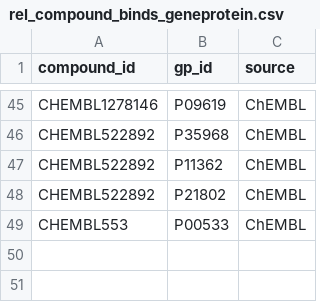
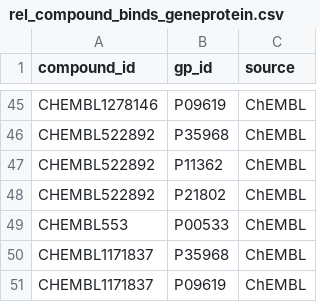
Before and after one commit to kemalsambas/neo4j-kg-data, a CSV file: rel_compound_binds_geneprotein.csv, drawn as a sheet; only a part is shown, gaps mark what is left out.

Commit message:
Update rel_compound_binds_geneprotein.csv

```diff
--- a/rel_compound_binds_geneprotein.csv
+++ b/rel_compound_binds_geneprotein.csv
@@ -49 +49,3 @@ CHEMBL522892,P21802,ChEMBL
 CHEMBL553,P00533,ChEMBL
+CHEMBL1171837,P35968,ChEMBL
+CHEMBL1171837,P09619,ChEMBL
```
